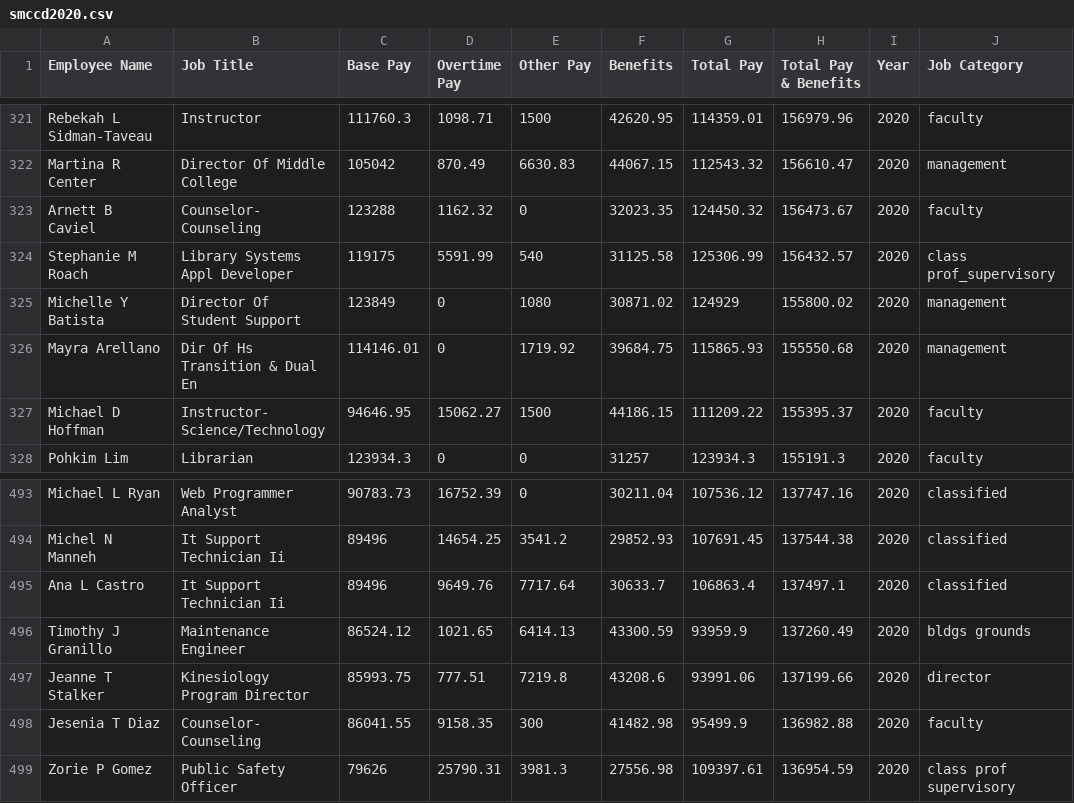
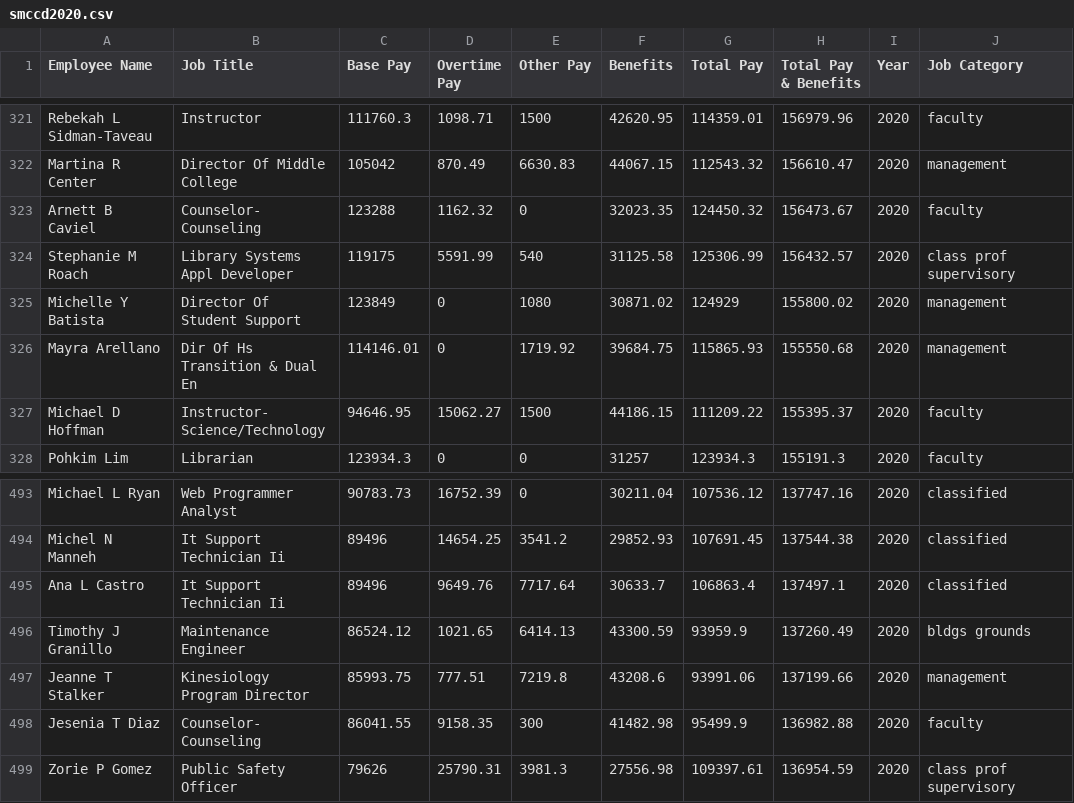
Before and after one commit to humdskyline/data, a CSV file: smccd2020.csv, drawn as a sheet; only a part is shown, gaps mark what is left out.

Commit message:
Add files via upload

```diff
--- a/smccd2020.csv
+++ b/smccd2020.csv
@@ -323,3 +323,3 @@ Martina R Center,Director Of Middle College,105042,870.49,6630.83,44067.15,11254
 Arnett B Caviel,Counselor- Counseling,123288,1162.32,0,32023.35,124450.32,156473.67,2020,faculty
-Stephanie M Roach,Library Systems Appl Developer,119175,5591.99,540,31125.58,125306.99,156432.57,2020,class prof_supervisory
+Stephanie M Roach,Library Systems Appl Developer,119175,5591.99,540,31125.58,125306.99,156432.57,2020,class prof supervisory
 Michelle Y Batista,Director Of Student Support,123849,0,1080,30871.02,124929,155800.02,2020,management
@@ -496,3 +496,3 @@ Ana L Castro,It Support Technician Ii,89496,9649.76,7717.64,30633.7,106863.4,137
 Timothy J Granillo,Maintenance Engineer,86524.12,1021.65,6414.13,43300.59,93959.9,137260.49,2020,bldgs grounds
-Jeanne T Stalker,Kinesiology Program Director,85993.75,777.51,7219.8,43208.6,93991.06,137199.66,2020,director
+Jeanne T Stalker,Kinesiology Program Director,85993.75,777.51,7219.8,43208.6,93991.06,137199.66,2020,management
 Jesenia T Diaz,Counselor- Counseling,86041.55,9158.35,300,41482.98,95499.9,136982.88,2020,faculty
```
